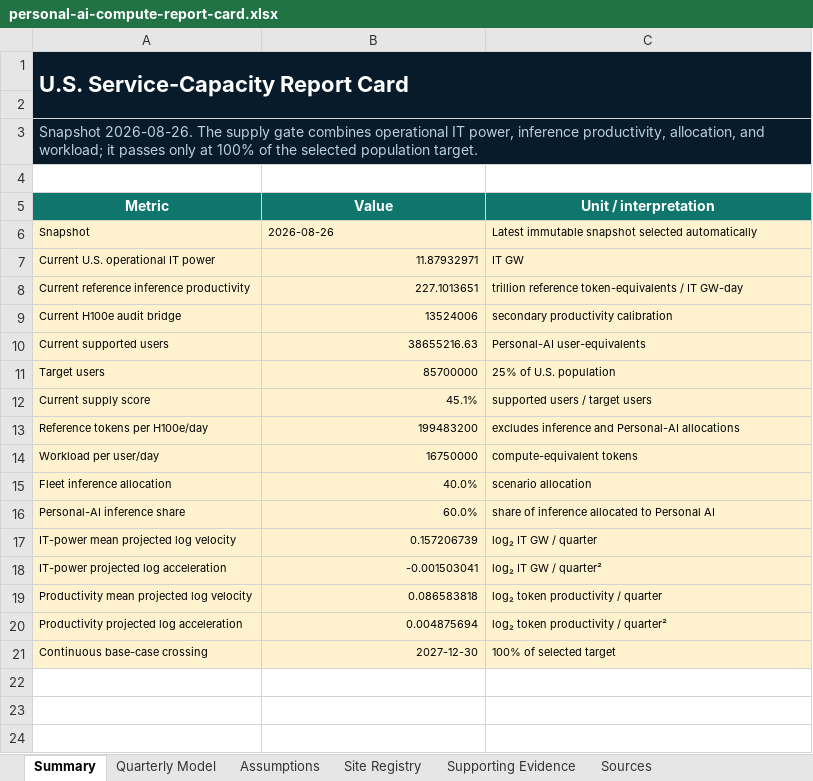
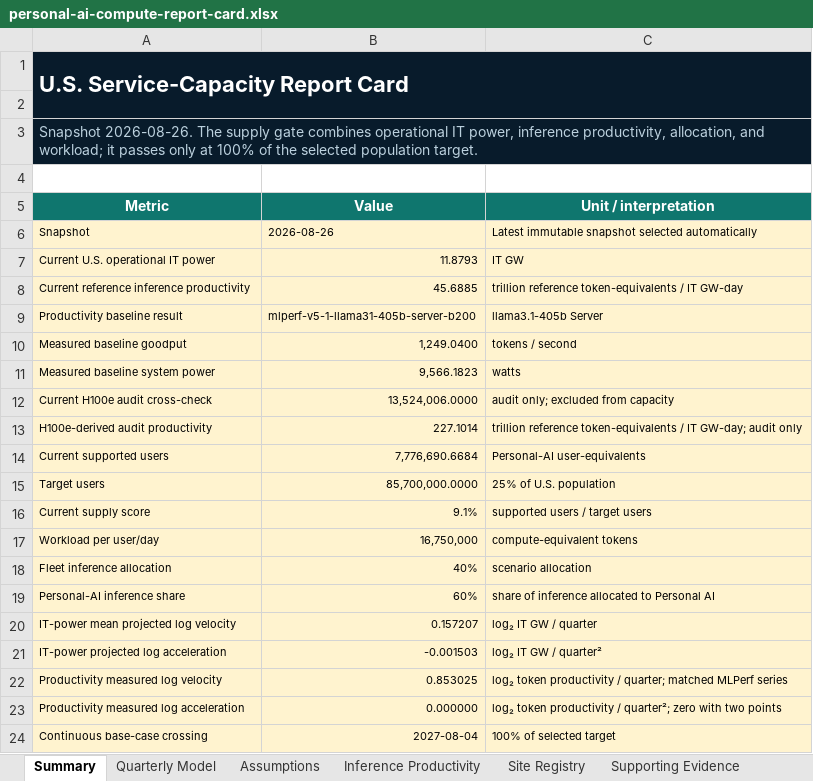
Before and after one commit to buwilliams/diffuse-personal-ai, an Excel workbook: artifacts/report-cards/personal-ai-compute-report-card.xlsx, sheet Summary, drawn as a sheet; values as stored, in another font and other column widths than the file's, no borders; table styles not drawn; removed rows and columns are numbered as before the commit, all else as after; the diff names each change by its address in the sheet, - before the commit and + after, or states it on an @@ line.

```diff
--- a/artifacts/report-cards/personal-ai-compute-report-card.xlsx (sheet Summary)
+++ b/artifacts/report-cards/personal-ai-compute-report-card.xlsx (sheet Summary)
+sheet tab: Inference Productivity
-B7 (Value): 11.87932971
+B7 (Value): 11.8793
-B8 (Value): 227.1013651
+B8 (Value): 45.6885
-row 9: Current H100e audit bridge | 13524006 | secondary productivity calibration
+row 9: Productivity baseline result | mlperf-v5-1-llama31-405b-server-b200 | llama3.1-405b Server
+row 10: Measured baseline goodput | 1,249.0400 | tokens / second
+row 11: Measured baseline system power | 9,566.1823 | watts
+row 12: Current H100e audit cross-check | 13,524,006.0000 | audit only; excluded from capacity
+row 13: H100e-derived audit productivity | 227.1014 | trillion reference token-equivalents / IT GW-day; audit only
-B14 (Value): 38655216.63
+B14 (Value): 7,776,690.6684
-B15 (Value): 85700000
+B15 (Value): 85,700,000.0000
-B16 (Value): 45.1%
+B16 (Value): 9.1%
-row 13: Reference tokens per H100e/day | 199483200 | excludes inference and Personal-AI allocations
-B17 (Value): 16750000
+B17 (Value): 16,750,000
-B18 (Value): 40.0%
+B18 (Value): 40%
-B19 (Value): 60.0%
+B19 (Value): 60%
-B20 (Value): 0.157206739
+B20 (Value): 0.157207
-B21 (Value): -0.001503041
+B21 (Value): -0.001503
-row 19: Productivity mean projected log velocity | 0.086583818 | log₂ token productivity / quarter
-row 20: Productivity projected log acceleration | 0.004875694 | log₂ token productivity / quarter²
+row 22: Productivity measured log velocity | 0.853025 | log₂ token productivity / quarter; matched MLPerf series
+row 23: Productivity measured log acceleration | 0.000000 | log₂ token productivity / quarter²; zero with two points
-B24 (Value): 2027-12-30
+B24 (Value): 2027-08-04
```
Also changed, not shown: sheet Quarterly Model, sheet Assumptions, sheet Sources, charts or pictures, artifacts/report-cards/personal-ai-four-year-capability-report-card.xlsx, 21 other files.
